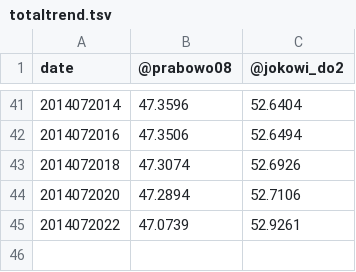
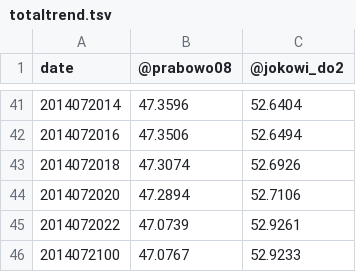
Before and after one commit to andixia/Pilpres2014Portal, a TSV file: totaltrend.tsv, drawn as a sheet; only a part is shown, gaps mark what is left out; the diff names each change by its address in the sheet, - before the commit and + after, or states it on an @@ line.

Commit message:
new data

```diff
--- a/totaltrend.tsv
+++ b/totaltrend.tsv
+row 46: 2014072100 | 47.0767 | 52.9233
```
Also changed, not shown: 6 other files.
